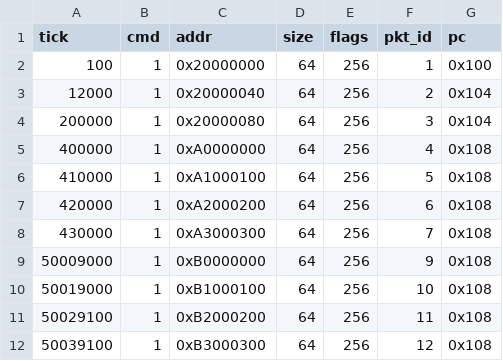
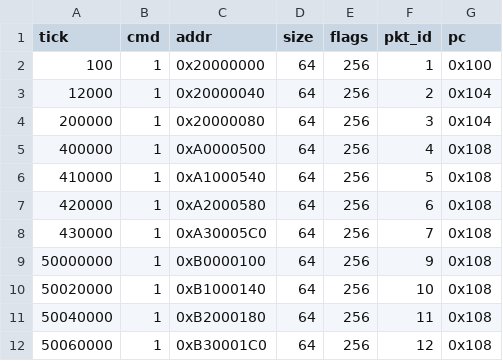
Before and after one commit to ryan-uwaterloo/chipyard_parrp, a CSV file: traces/csv/test_cases/hol_test/core_0_inst.csv, drawn as a sheet.

```diff
--- a/traces/csv/test_cases/hol_test/core_0_inst.csv
+++ b/traces/csv/test_cases/hol_test/core_0_inst.csv
@@ -4,9 +4,9 @@ tick,cmd,addr,size,flags,pkt_id,pc
 200000,1,0x20000080,64,256,3,0x104
-400000,1,0xA0000000,64,256,4,0x108
-410000,1,0xA1000100,64,256,5,0x108
-420000,1,0xA2000200,64,256,6,0x108
-430000,1,0xA3000300,64,256,7,0x108
-50009000,1,0xB0000000,64,256,9,0x108
-50019000,1,0xB1000100,64,256,10,0x108
-50029100,1,0xB2000200,64,256,11,0x108
-50039100,1,0xB3000300,64,256,12,0x108
+400000,1,0xA0000500,64,256,4,0x108
+410000,1,0xA1000540,64,256,5,0x108
+420000,1,0xA2000580,64,256,6,0x108
+430000,1,0xA30005C0,64,256,7,0x108
+50000000,1,0xB0000100,64,256,9,0x108
+50020000,1,0xB1000140,64,256,10,0x108
+50040000,1,0xB2000180,64,256,11,0x108
+50060000,1,0xB30001C0,64,256,12,0x108
```
Also changed, not shown: traces/csv/test_cases/hol_test/core_0_data.csv, traces/csv/test_cases/hol_test/core_1_data.csv, 3 other files.
